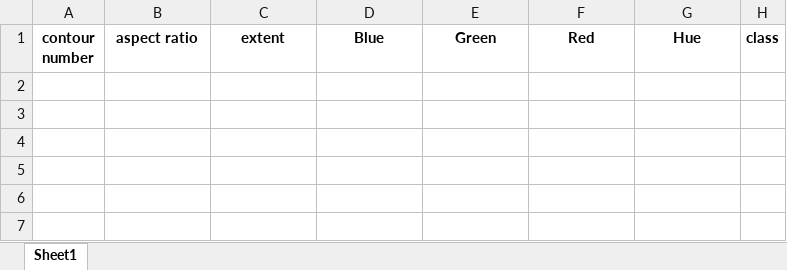
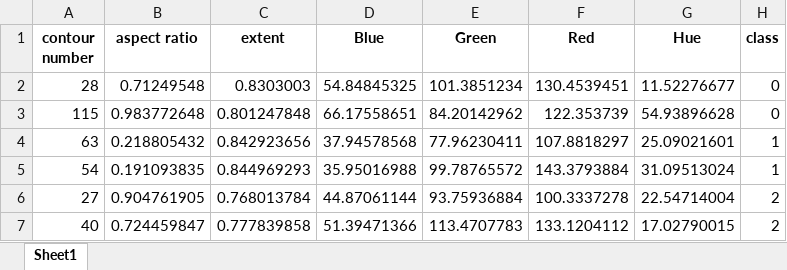
Before and after one commit to Hannes-Bornemann/KI_Gemuese, an Excel workbook: Hannes/output.xlsx, sheet Sheet1, drawn as a sheet; values as stored, in another font and other column widths than the file's, no borders; the diff names each change by its address in the sheet, - before the commit and + after, or states it on an @@ line.

```diff
--- a/Hannes/output.xlsx (sheet Sheet1)
+++ b/Hannes/output.xlsx (sheet Sheet1)
+row 2: 28 | 0.71249548 | 0.8303003 | 54.84845325 | 101.3851234 | 130.4539451 | 11.52276677 | 0
+row 3: 115 | 0.983772648 | 0.801247848 | 66.17558651 | 84.20142962 | 122.353739 | 54.93896628 | 0
+row 4: 63 | 0.218805432 | 0.842923656 | 37.94578568 | 77.96230411 | 107.8818297 | 25.09021601 | 1
+row 5: 54 | 0.191093835 | 0.844969293 | 35.95016988 | 99.78765572 | 143.3793884 | 31.09513024 | 1
+row 6: 27 | 0.904761905 | 0.768013784 | 44.87061144 | 93.75936884 | 100.3337278 | 22.54714004 | 2
+row 7: 40 | 0.724459847 | 0.777839858 | 51.39471366 | 113.4707783 | 133.1204112 | 17.02790015 | 2
```
Also changed, not shown: 10 other files.
